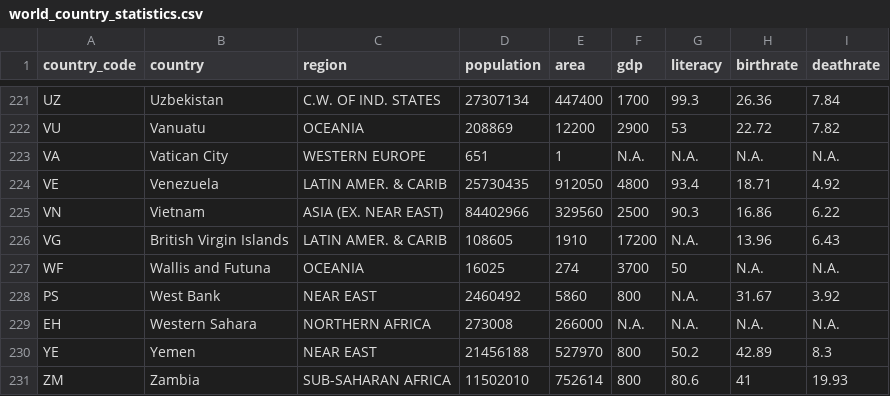
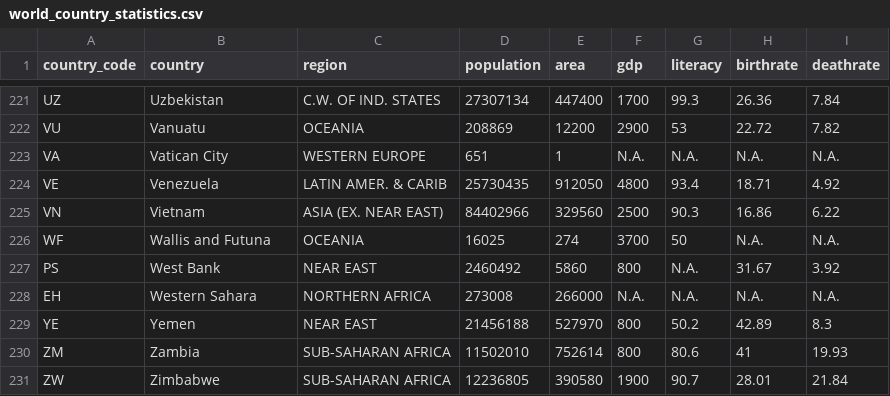
Before and after one commit to estsetubal-atad-2022-23-projetos/en-assignment-ap_202200213, a CSV file: dataset/world_country_statistics.csv, drawn as a sheet; only a part is shown, gaps mark what is left out; the shorter side is filled out with more unchanged rows; the diff names each change by its address in the sheet, - before the commit and + after, or states it on an @@ line.

```diff
--- a/dataset/world_country_statistics.csv
+++ b/dataset/world_country_statistics.csv
-row 226: VG | British Virgin Islands | LATIN AMER. & CARIB | 108605 | 1910 | 17200 | N.A. | 13.96 | 6.43
```
Also changed, not shown: 3 other files.
